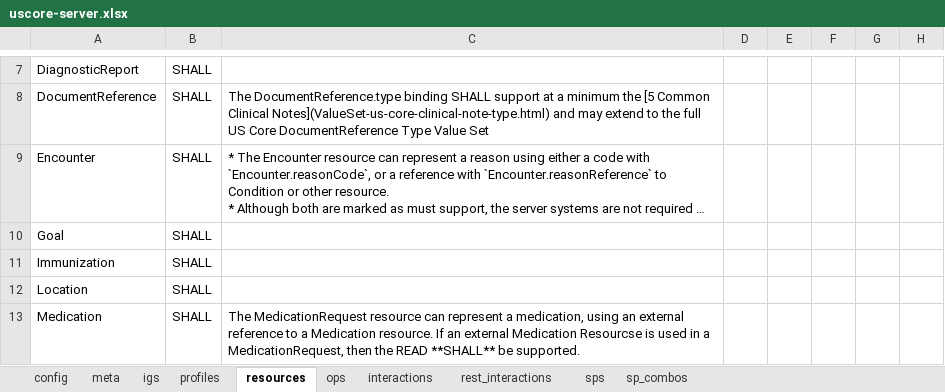
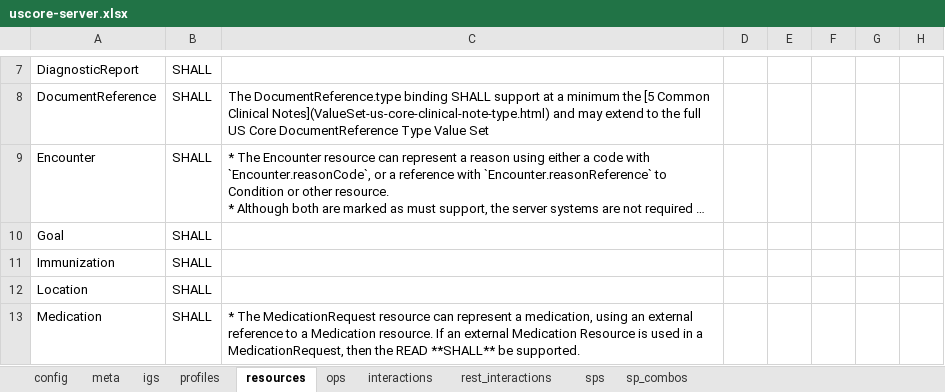
Before and after one commit to HL7/US-Core, an Excel workbook: input/resources_spreadsheets/uscore-server.xlsx, sheet resources, drawn as a sheet; only a part is shown, gaps mark what is left out; long unchanged cells end in …; values as stored, in another font and other column widths than the file's, no borders; the diff covers the shown part only; the diff names each change by its address in the sheet, - before the commit and + after, or states it on an @@ line.

```diff
--- a/input/resources_spreadsheets/uscore-server.xlsx (sheet resources)
+++ b/input/resources_spreadsheets/uscore-server.xlsx (sheet resources)
-C13: The MedicationRequest resource can represent a medication, using an external reference to a Medication resource. If an external Medication Resourcse is used…
+C13: * The MedicationRequest resource can represent a medication, using an external reference to a Medication resource. If an external Medication Resource is used…
```
Also changed, not shown: 1 edited cell elsewhere in this sheet, input/resources_spreadsheets/uscore-client.xlsx, 3 other files.
